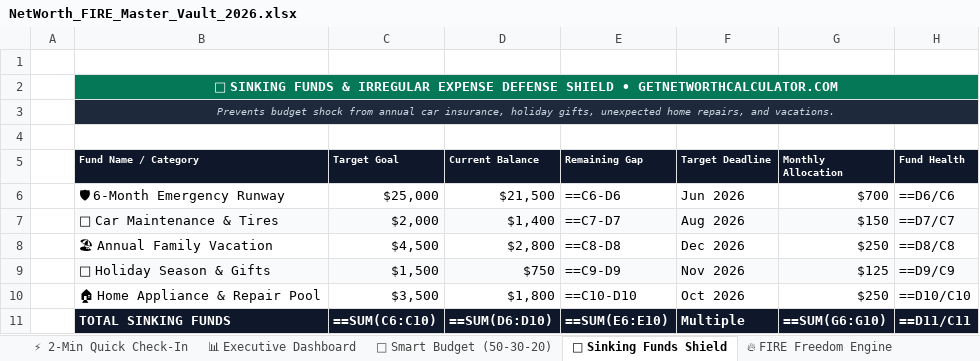
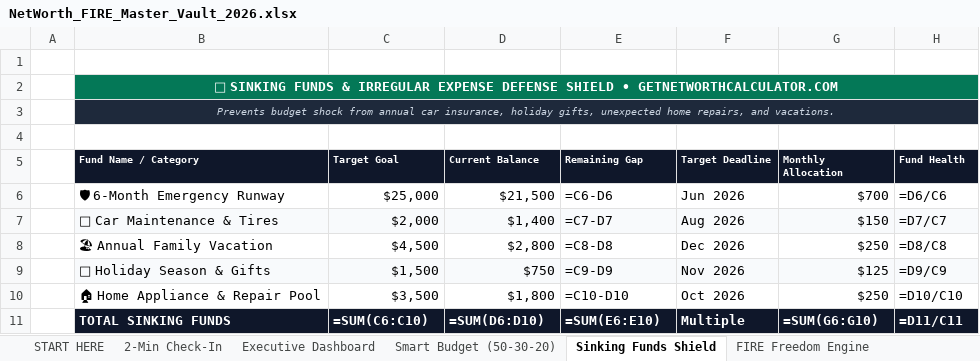
Before and after one commit to 21yash24/net-worth-calculator, an Excel workbook: public/downloads/NetWorth_FIRE_Master_Vault_2026.xlsx, sheet Sinking Funds Shield, drawn as a sheet; values as stored, in another font and other column widths than the file's, no borders; formulas without a stored value are shown as written; the diff names each change by its address in the sheet, - before the commit and + after, or states it on an @@ line.

```diff
--- a/public/downloads/NetWorth_FIRE_Master_Vault_2026.xlsx (sheet Sinking Funds Shield)
+++ b/public/downloads/NetWorth_FIRE_Master_Vault_2026.xlsx (sheet Sinking Funds Shield)
-sheet tab: ⚡ 2-Min Quick Check-In
+sheet tab: 2-Min Check-In
-sheet tab: 📊 Executive Dashboard
+sheet tab: Executive Dashboard
-sheet tab: 💸 Smart Budget (50-30-20)
+sheet tab: Smart Budget (50-30-20)
-sheet tab: 🎯 Sinking Funds Shield
+sheet tab: Sinking Funds Shield
-sheet tab: 🔥 FIRE Freedom Engine
+sheet tab: FIRE Freedom Engine
-E6 (Remaining Gap): ==C6-D6
+E6 (Remaining Gap): =C6-D6
-H6 (Fund Health): ==D6/C6
+H6 (Fund Health): =D6/C6
-E7 (Remaining Gap): ==C7-D7
+E7 (Remaining Gap): =C7-D7
-H7 (Fund Health): ==D7/C7
+H7 (Fund Health): =D7/C7
-E8 (Remaining Gap): ==C8-D8
+E8 (Remaining Gap): =C8-D8
-H8 (Fund Health): ==D8/C8
+H8 (Fund Health): =D8/C8
-E9 (Remaining Gap): ==C9-D9
+E9 (Remaining Gap): =C9-D9
-H9 (Fund Health): ==D9/C9
+H9 (Fund Health): =D9/C9
-E10 (Remaining Gap): ==C10-D10
+E10 (Remaining Gap): =C10-D10
-H10 (Fund Health): ==D10/C10
+H10 (Fund Health): =D10/C10
-C11 (Target Goal): ==SUM(C6:C10)
+C11 (Target Goal): =SUM(C6:C10)
-D11 (Current Balance): ==SUM(D6:D10)
+D11 (Current Balance): =SUM(D6:D10)
-E11 (Remaining Gap): ==SUM(E6:E10)
+E11 (Remaining Gap): =SUM(E6:E10)
-G11 (Monthly Allocation): ==SUM(G6:G10)
+G11 (Monthly Allocation): =SUM(G6:G10)
-H11 (Fund Health): ==D11/C11
+H11 (Fund Health): =D11/C11
```
Also changed, not shown: sheet 2-Min Check-In, sheet Smart Budget (50-30-20), sheet Executive Dashboard, sheet START HERE, sheet Debt Avalanche & Snowball, sheet FIRE Freedom Engine, other sheet tabs, 1 other file.
